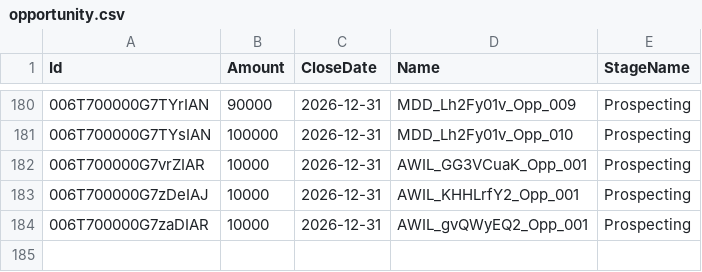
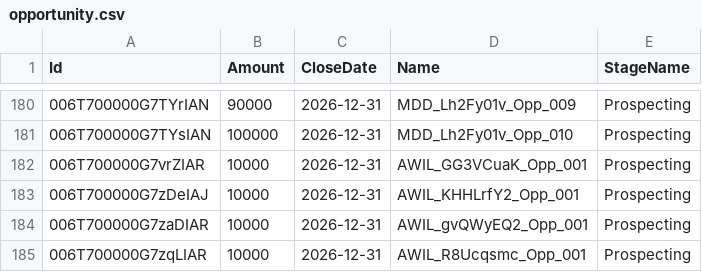
Before and after one commit to saalibilli/GHTestRepoLarge01, a CSV file: dataset/opportunity.csv, drawn as a sheet; only a part is shown, gaps mark what is left out; the diff names each change by its address in the sheet, - before the commit and + after, or states it on an @@ line.

```diff
--- a/dataset/opportunity.csv
+++ b/dataset/opportunity.csv
+row 185: 006T700000G7zqLIAR | 10000 | 2026-12-31 | AWIL_R8Ucqsmc_Opp_001 | Prospecting
```
Also changed, not shown: dataset/account.csv, dataset/contact.csv, 3 other files.
